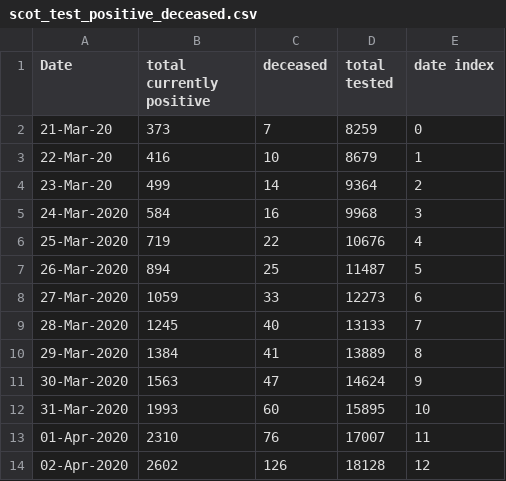
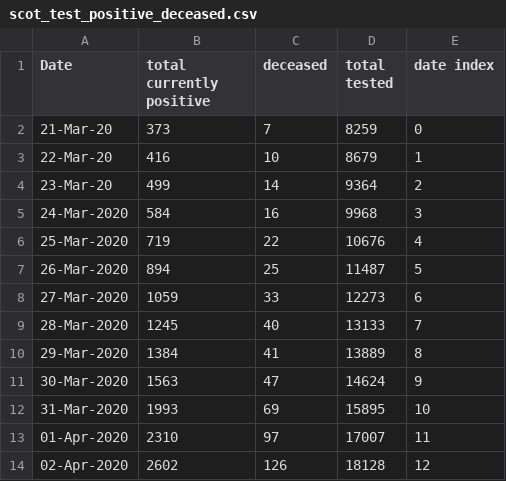
Before and after one commit to watty62/Scot_covid19, a CSV file: data/processed/scot_test_positive_deceased.csv, drawn as a sheet.

Commit message:
update data to reflect new SG death recording and readme.md

```diff
--- a/data/processed/scot_test_positive_deceased.csv
+++ b/data/processed/scot_test_positive_deceased.csv
@@ -11,4 +11,4 @@ Date,total currently positive,deceased,total tested,date index
 30-Mar-2020,1563,47,14624,9
-31-Mar-2020,1993,60,15895,10
-01-Apr-2020,2310,76,17007,11
+31-Mar-2020,1993,69,15895,10
+01-Apr-2020,2310,97,17007,11
 02-Apr-2020,2602,126,18128,12
```
Also changed, not shown: 1 other file.
